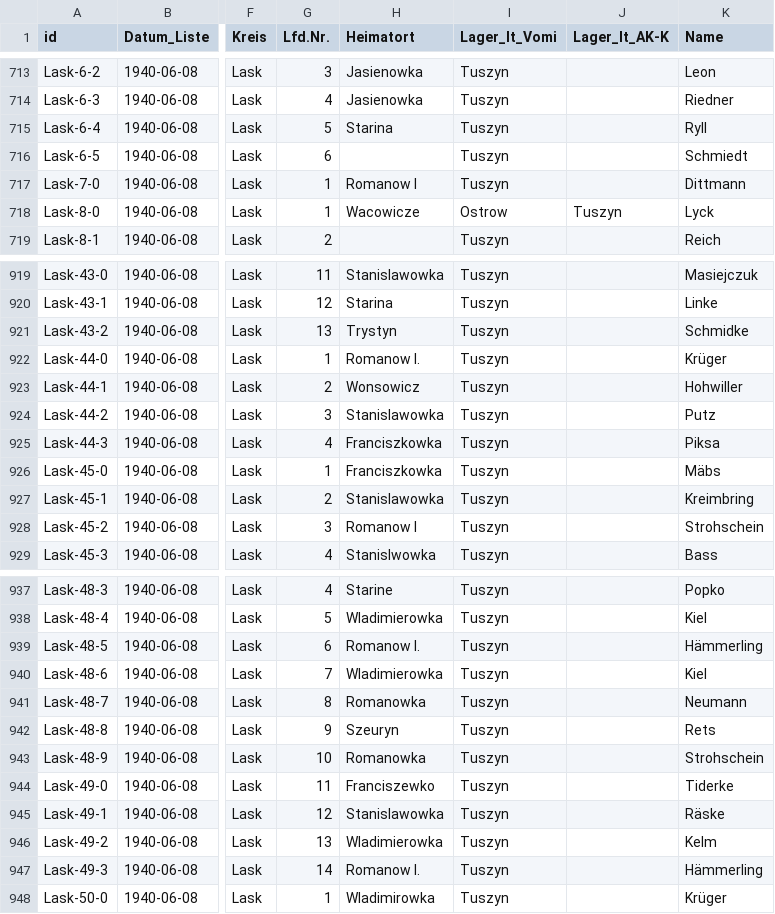
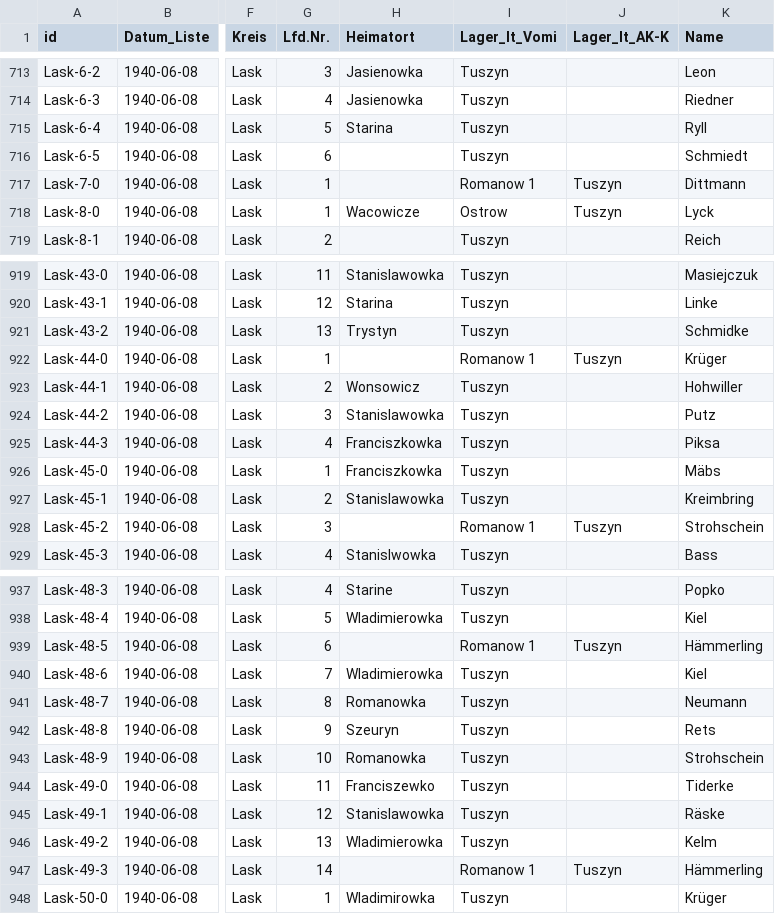
Before and after one commit to rue-a/hofzuweisungslisten, a CSV file: hofzuweisungslisten.csv, drawn as a sheet; only a part is shown, gaps mark what is left out; the diff covers the shown part only; the diff names each change by its address in the sheet, - before the commit and + after, or states it on an @@ line.

Commit message:
cureate romanow

```diff
--- a/hofzuweisungslisten.csv
+++ b/hofzuweisungslisten.csv
-H717 (Heimatort): Romanow I
+H717 (Heimatort): (empty)
-I717 (Lager_lt_Vomi): Tuszyn
+I717 (Lager_lt_Vomi): Romanow 1
-J717 (Lager_lt_AK-K): (empty)
+J717 (Lager_lt_AK-K): Tuszyn
-H922 (Heimatort): Romanow I.
+H922 (Heimatort): (empty)
-I922 (Lager_lt_Vomi): Tuszyn
+I922 (Lager_lt_Vomi): Romanow 1
-J922 (Lager_lt_AK-K): (empty)
+J922 (Lager_lt_AK-K): Tuszyn
-H928 (Heimatort): Romanow I
+H928 (Heimatort): (empty)
-I928 (Lager_lt_Vomi): Tuszyn
+I928 (Lager_lt_Vomi): Romanow 1
-J928 (Lager_lt_AK-K): (empty)
+J928 (Lager_lt_AK-K): Tuszyn
-H939 (Heimatort): Romanow I.
+H939 (Heimatort): (empty)
-I939 (Lager_lt_Vomi): Tuszyn
+I939 (Lager_lt_Vomi): Romanow 1
-J939 (Lager_lt_AK-K): (empty)
+J939 (Lager_lt_AK-K): Tuszyn
-H947 (Heimatort): Romanow I.
+H947 (Heimatort): (empty)
-I947 (Lager_lt_Vomi): Tuszyn
+I947 (Lager_lt_Vomi): Romanow 1
-J947 (Lager_lt_AK-K): (empty)
+J947 (Lager_lt_AK-K): Tuszyn
```
Also changed, not shown: 38 edited cells elsewhere in this file.
